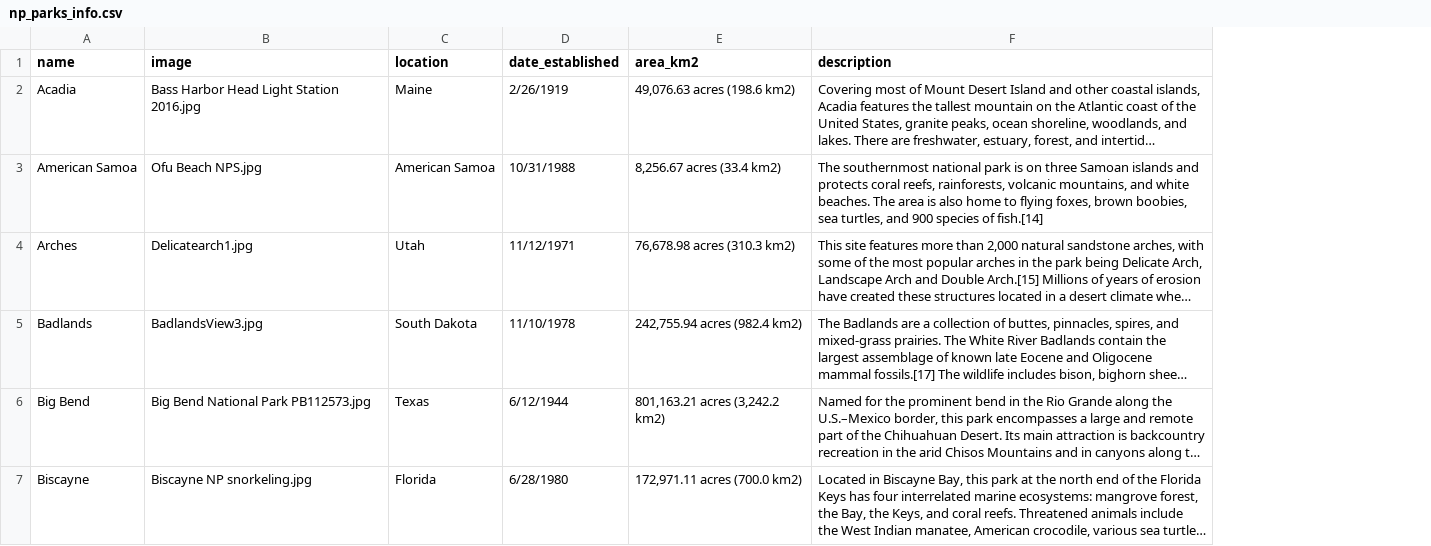
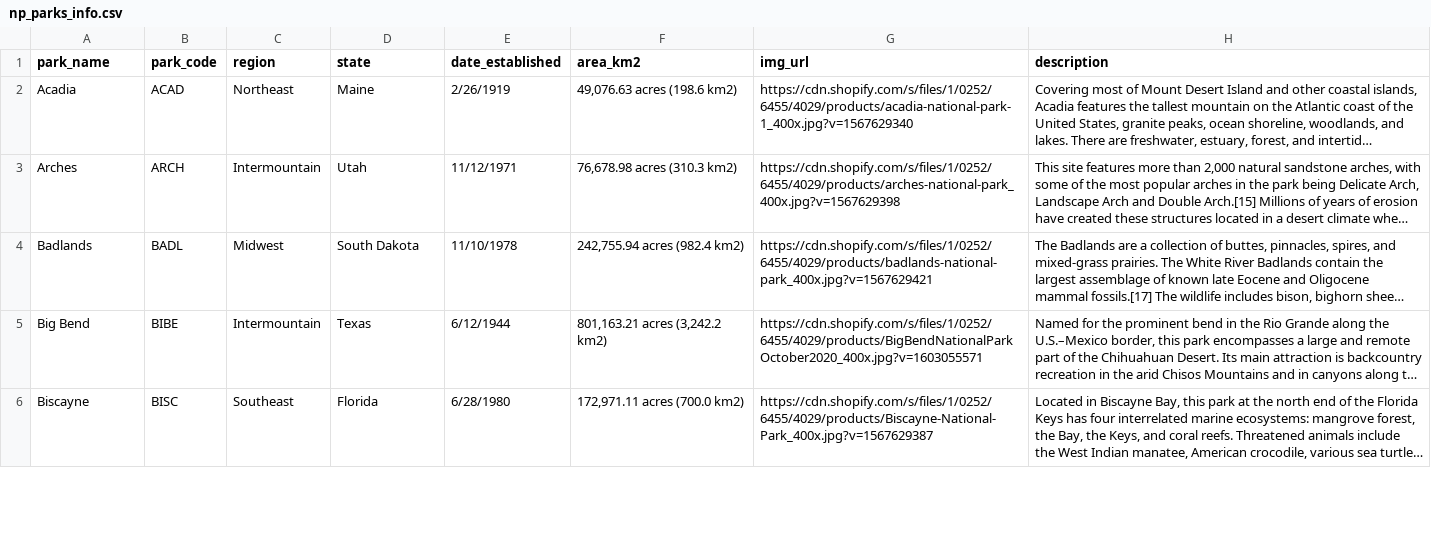
Before and after one commit to pkrosoff/National_Parks_Project, a CSV file: data/np_parks_info.csv, drawn as a sheet; only a part is shown; long unchanged cells end in …; removed rows and columns are numbered as before the commit, all else as after; the diff covers the shown part only; the diff names each change by its address in the sheet, - before the commit and + after, or states it on an @@ line.

Commit message:
Updated data sources

```diff
--- a/data/np_parks_info.csv
+++ b/data/np_parks_info.csv
-column B (image), row 2: Bass Harbor Head Light Station 2016.jpg; rows 4-7: Delicatearch1.jpg | BadlandsView3.jpg | Big Bend National Park PB112573.jpg | Biscayne NP snorkeling.jpg
+column B (park_code), rows 2-6: ACAD | ARCH | BADL | BIBE | BISC
+column C (region), rows 2-6: Northeast | Intermountain | Midwest | Intermountain | Southeast
+column G (img_url), rows 2-6: https://cdn.shopify.com/s/files/1/0252/6455/4029/products/acadia-national-park-1_400x.jpg?v=1567629340 | https://cdn.shopify.com/s/files/1/0252/6455/4029/products/arches-national-park_400x.jpg?v=1567629398 | https://cdn.shopify.com/s/files/1/0252/6455/4029/products/badlands-national-park_400x.jpg?v=1567629421 | https://cdn.shopify.com/s/files/1/0252/6455/4029/products/BigBendNationalParkOctober2020_400x.jpg?v=1603055571 | https://cdn.shopify.com/s/files/1/0252/6455/4029/products/Biscayne-National-Park_400x.jpg?v=1567629387
-A1: name
+A1: park_name
-D1: location
+D1: state
-row 3: American Samoa | Ofu Beach NPS.jpg | American Samoa | 10/31/1988 | 8,256.67 acres (33.4 km2) | The southernmost national park is on three Samoan islands and protects coral reefs, rainforests, volcanic mountains, and white beaches. The area is also home to flying foxes, brown boobies, sea turtles, and 900 species of fish.[14]
```
Also changed, not shown: 3 edited cells elsewhere in this file, data/npvisitation_1904_1978.csv, data/npvisitation_1979_2019.csv.
